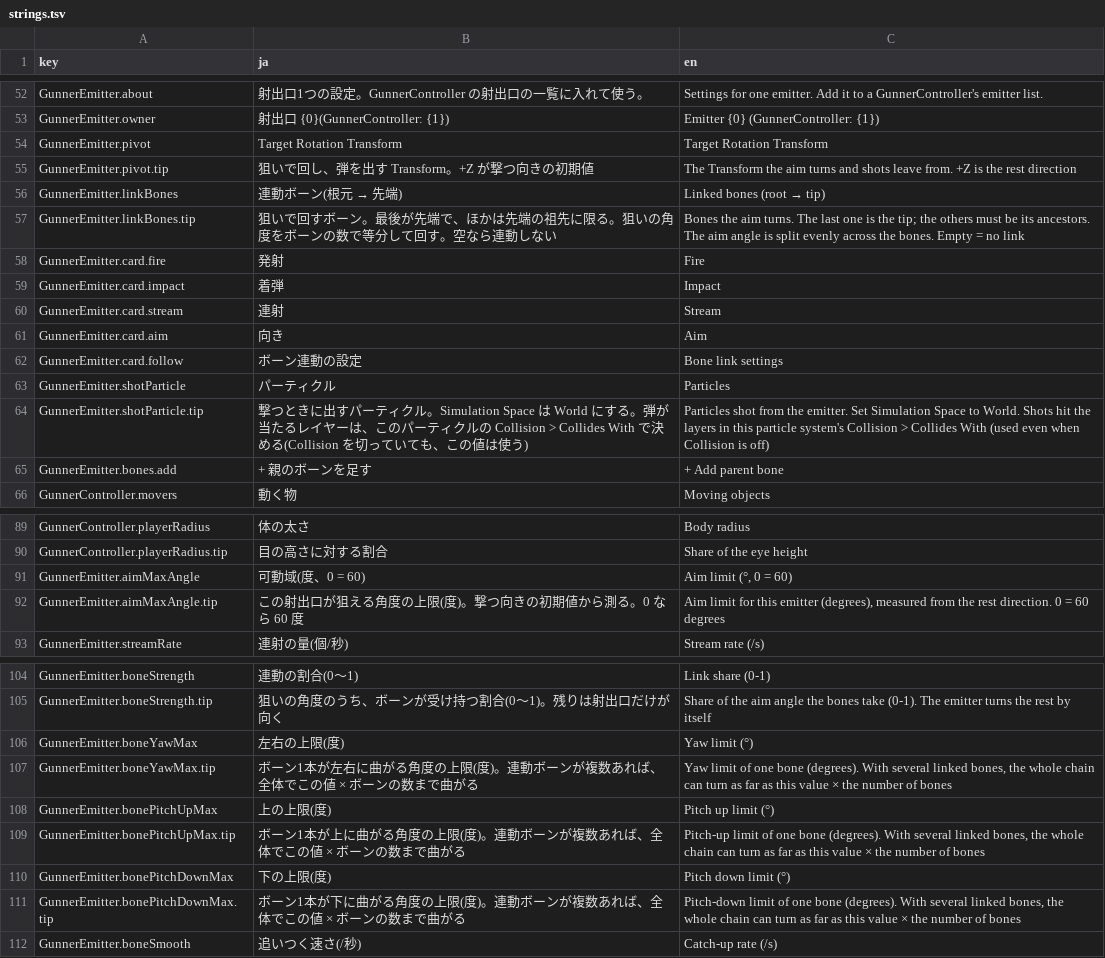
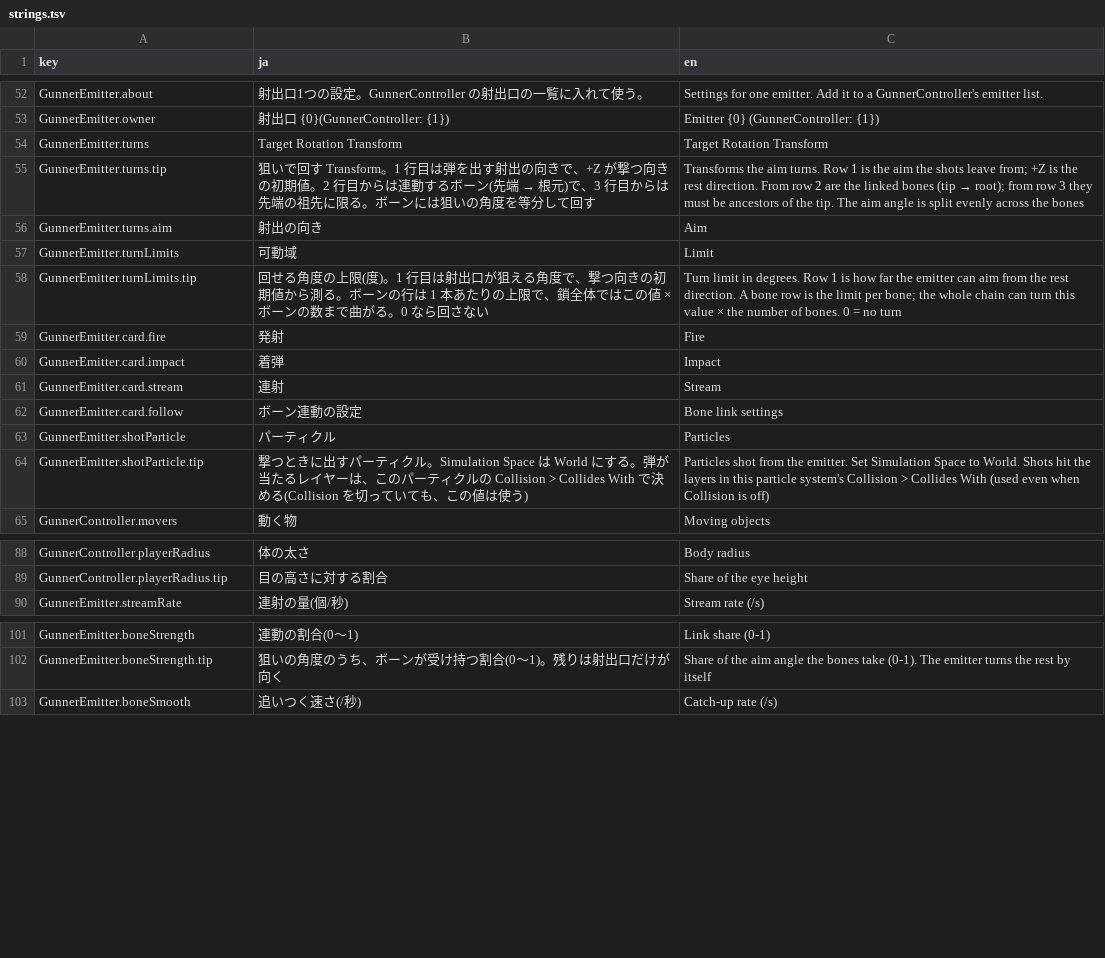
Before and after one commit to mecaota/vrc-gunner-scripts, a TSV file: Editor/strings.tsv, drawn as a sheet; only a part is shown, gaps mark what is left out; the diff covers the shown part only.

```diff
--- a/Editor/strings.tsv
+++ b/Editor/strings.tsv
@@ -53,6 +53,7 @@ GunnerEmitter.about	射出口1つの設定。GunnerController の射出口の一
 GunnerEmitter.owner	射出口 {0}(GunnerController: {1})	Emitter {0} (GunnerController: {1})
-GunnerEmitter.pivot	Target Rotation Transform	Target Rotation Transform
-GunnerEmitter.pivot.tip	狙いで回し、弾を出す Transform。+Z が撃つ向きの初期値	The Transform the aim turns and shots leave from. +Z is the rest direction
-GunnerEmitter.linkBones	連動ボーン(根元 → 先端)	Linked bones (root → tip)
-GunnerEmitter.linkBones.tip	狙いで回すボーン。最後が先端で、ほかは先端の祖先に限る。狙いの角度をボーンの数で等分して回す。空なら連動しない	Bones the aim turns. The last one is the tip; the others must be its ancestors. The aim angle is split evenly across the bones. Empty = no link
+GunnerEmitter.turns	Target Rotation Transform	Target Rotation Transform
+GunnerEmitter.turns.tip	狙いで回す Transform。1 行目は弾を出す射出の向きで、+Z が撃つ向きの初期値。2 行目からは連動するボーン(先端 → 根元)で、3 行目からは先端の祖先に限る。ボーンには狙いの角度を等分して回す	Transforms the aim turns. Row 1 is the aim the shots leave from; +Z is the rest direction. From row 2 are the linked bones (tip → root); from row 3 they must be ancestors of the tip. The aim angle is split evenly across the bones
+GunnerEmitter.turns.aim	射出の向き	Aim
+GunnerEmitter.turnLimits	可動域	Limit
+GunnerEmitter.turnLimits.tip	回せる角度の上限(度)。1 行目は射出口が狙える角度で、撃つ向きの初期値から測る。ボーンの行は 1 本あたりの上限で、鎖全体ではこの値 × ボーンの数まで曲がる。0 なら回さない	Turn limit in degrees. Row 1 is how far the emitter can aim from the rest direction. A bone row is the limit per bone; the whole chain can turn this value × the number of bones. 0 = no turn
 GunnerEmitter.card.fire	発射	Fire
@@ -60,3 +61,2 @@ GunnerEmitter.card.impact	着弾	Impact
 GunnerEmitter.card.stream	連射	Stream
-GunnerEmitter.card.aim	向き	Aim
 GunnerEmitter.card.follow	ボーン連動の設定	Bone link settings
@@ -64,3 +64,2 @@ GunnerEmitter.shotParticle	パーティクル	Particles
 GunnerEmitter.shotParticle.tip	撃つときに出すパーティクル。Simulation Space は World にする。弾が当たるレイヤーは、このパーティクルの Collision > Collides With で決める(Collision を切っていても、この値は使う)	Particles shot from the emitter. Set Simulation Space to World. Shots hit the layers in this particle system's Collision > Collides With (used even when Collision is off)
-GunnerEmitter.bones.add	+ 親のボーンを足す	+ Add parent bone
 GunnerController.movers	動く物	Moving objects
@@ -90,4 +89,2 @@ GunnerController.playerRadius	体の太さ	Body radius
 GunnerController.playerRadius.tip	目の高さに対する割合	Share of the eye height
-GunnerEmitter.aimMaxAngle	可動域(度、0 = 60)	Aim limit (°, 0 = 60)
-GunnerEmitter.aimMaxAngle.tip	この射出口が狙える角度の上限(度)。撃つ向きの初期値から測る。0 なら 60 度	Aim limit for this emitter (degrees), measured from the rest direction. 0 = 60 degrees
 GunnerEmitter.streamRate	連射の量(個/秒)	Stream rate (/s)
@@ -105,8 +102,2 @@ GunnerEmitter.boneStrength	連動の割合(0〜1)	Link share (0-1)
 GunnerEmitter.boneStrength.tip	狙いの角度のうち、ボーンが受け持つ割合(0〜1)。残りは射出口だけが向く	Share of the aim angle the bones take (0-1). The emitter turns the rest by itself
-GunnerEmitter.boneYawMax	左右の上限(度)	Yaw limit (°)
-GunnerEmitter.boneYawMax.tip	ボーン1本が左右に曲がる角度の上限(度)。連動ボーンが複数あれば、全体でこの値 × ボーンの数まで曲がる	Yaw limit of one bone (degrees). With several linked bones, the whole chain can turn as far as this value × the number of bones
-GunnerEmitter.bonePitchUpMax	上の上限(度)	Pitch up limit (°)
-GunnerEmitter.bonePitchUpMax.tip	ボーン1本が上に曲がる角度の上限(度)。連動ボーンが複数あれば、全体でこの値 × ボーンの数まで曲がる	Pitch-up limit of one bone (degrees). With several linked bones, the whole chain can turn as far as this value × the number of bones
-GunnerEmitter.bonePitchDownMax	下の上限(度)	Pitch down limit (°)
-GunnerEmitter.bonePitchDownMax.tip	ボーン1本が下に曲がる角度の上限(度)。連動ボーンが複数あれば、全体でこの値 × ボーンの数まで曲がる	Pitch-down limit of one bone (degrees). With several linked bones, the whole chain can turn as far as this value × the number of bones
 GunnerEmitter.boneSmooth	追いつく速さ(/秒)	Catch-up rate (/s)
```
Also changed, not shown: 2 edited cells elsewhere in this file, 6 other files.
